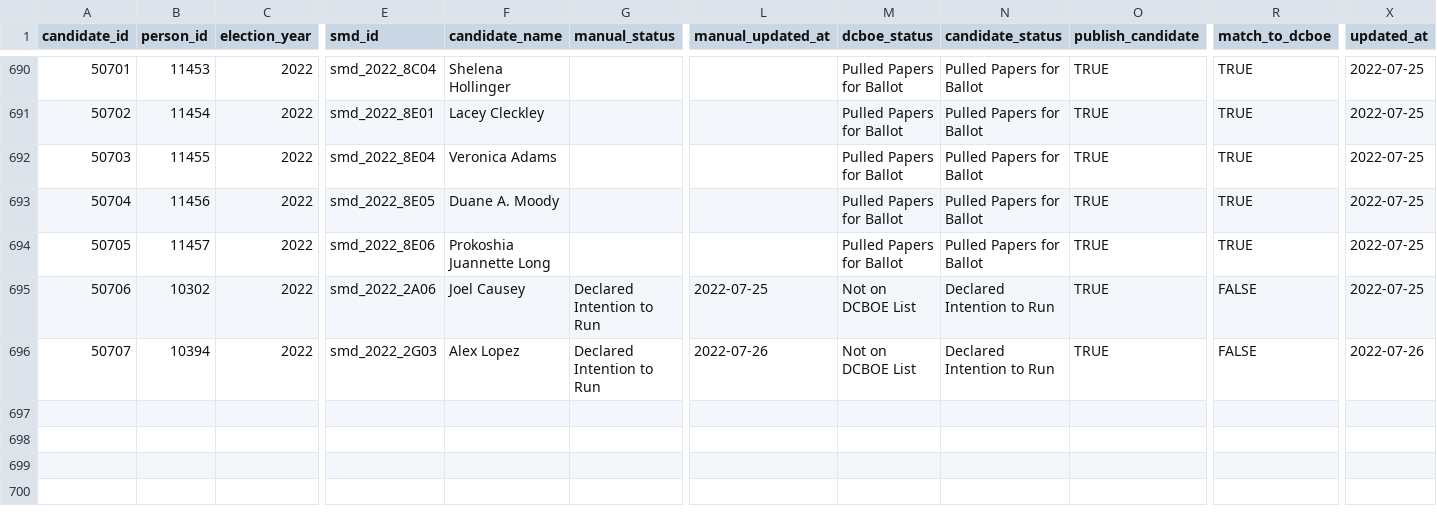
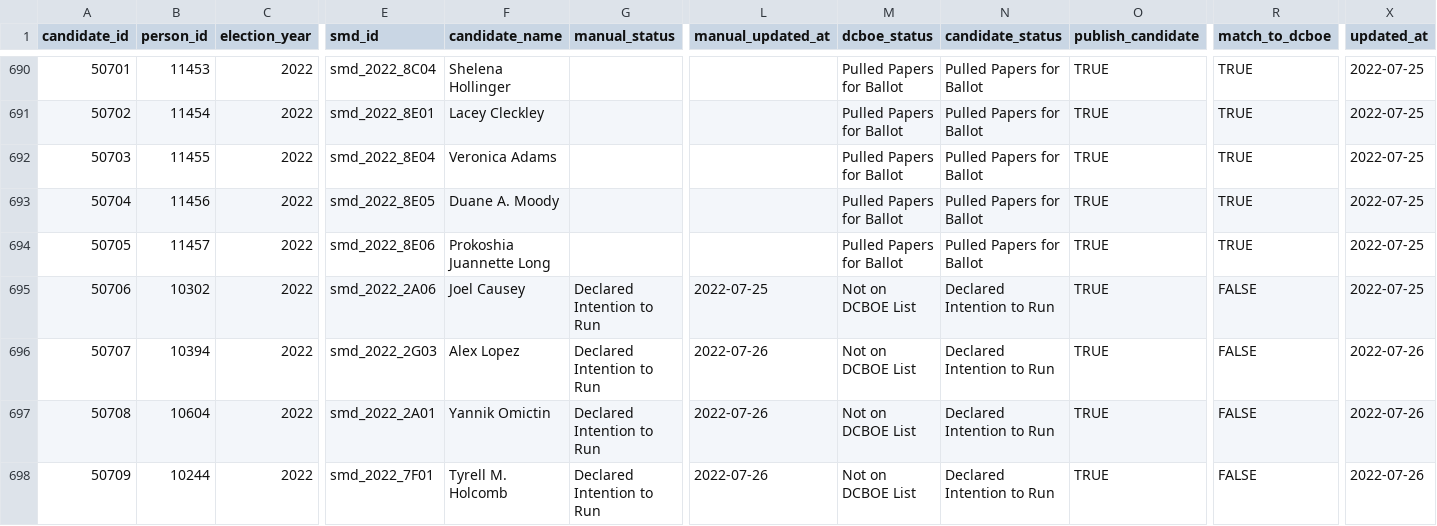
Before and after one commit to devinbrady/openanc, a CSV file: data/candidates.csv, drawn as a sheet; only a part is shown, gaps mark what is left out; rows hold the shown columns only; the diff names each change by its address in the sheet, - before the commit and + after, or states it on an @@ line.

```diff
--- a/data/candidates.csv
+++ b/data/candidates.csv
+row 697: 50708 | 10604 | 2022 | smd_2022_2A01 | Yannik Omictin | Declared Intention to Run | 2022-07-26 | Not on DCBOE List | Declared Intention to Run | TRUE | FALSE | 2022-07-26
+row 698: 50709 | 10244 | 2022 | smd_2022_7F01 | Tyrell M. Holcomb | Declared Intention to Run | 2022-07-26 | Not on DCBOE List | Declared Intention to Run | TRUE | FALSE | 2022-07-26
```
Also changed, not shown: data/commissioners.csv, data/incumbents_not_running.csv, 37 other files.
